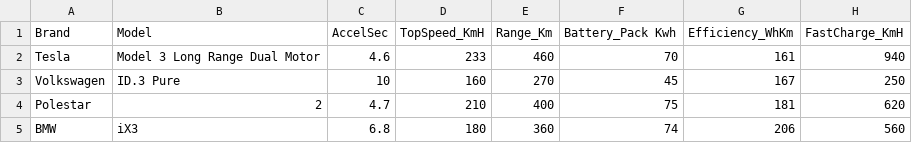
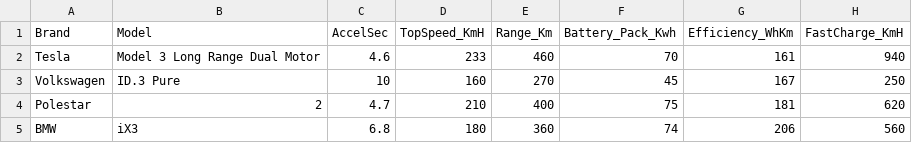
Before and after one commit to Konfistador/ElectricVehiclesEDA, a CSV file: Dataset/ElectricCarData_Clean_Me.csv, drawn as a sheet; only a part is shown; the diff names each change by its address in the sheet, - before the commit and + after, or states it on an @@ line.

```diff
--- a/Dataset/ElectricCarData_Clean_Me.csv
+++ b/Dataset/ElectricCarData_Clean_Me.csv
-F1: Battery_Pack Kwh
+F1: Battery_Pack_Kwh
```
Also changed, not shown: 1 other file.
